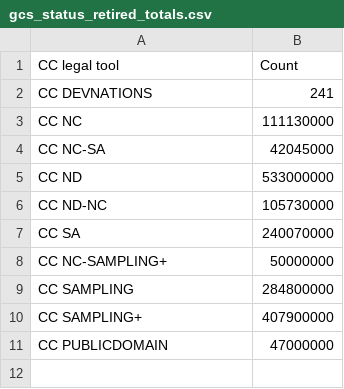
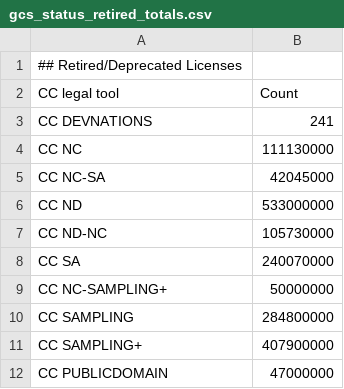
Before and after one commit to creativecommons/quantifying, a CSV file: data/2024Q4/2-process/gcs_status_retired_totals.csv, drawn as a sheet; the diff names each change by its address in the sheet, - before the commit and + after, or states it on an @@ line.

```diff
--- a/data/2024Q4/2-process/gcs_status_retired_totals.csv
+++ b/data/2024Q4/2-process/gcs_status_retired_totals.csv
+row 1: ## Retired/Deprecated Licenses
```
Also changed, not shown: data/2024Q4/2-process/gcs_status_latest_totals.csv, data/2024Q4/2-process/gcs_totals_by_country.csv, 6 other files.
